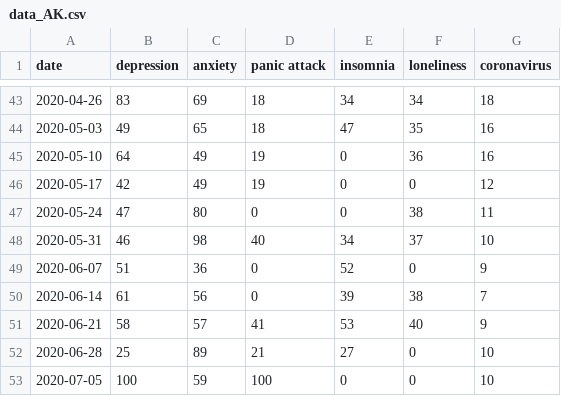
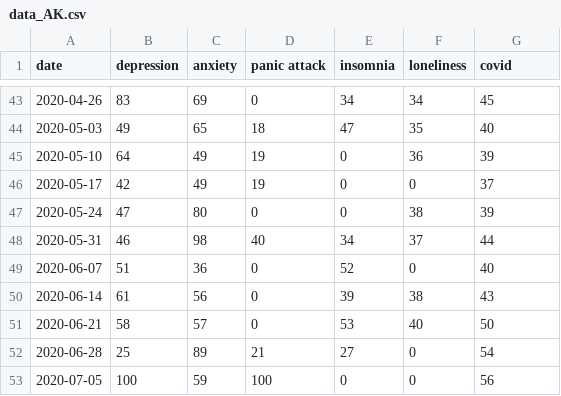
Before and after one commit to IronicNinja/covid19api, a CSV file: data_AK.csv, drawn as a sheet; only a part is shown, gaps mark what is left out; the diff covers the shown part only.

```diff
--- a/data_AK.csv
+++ b/data_AK.csv
@@ -1 +1 @@
-date,depression,anxiety,panic attack,insomnia,loneliness,coronavirus
+date,depression,anxiety,panic attack,insomnia,loneliness,covid
@@ -43,11 +43,11 @@ date,depression,anxiety,panic attack,insomnia,loneliness,coronavirus
-2020-04-26,83,69,18,34,34,18
-2020-05-03,49,65,18,47,35,16
-2020-05-10,64,49,19,0,36,16
-2020-05-17,42,49,19,0,0,12
-2020-05-24,47,80,0,0,38,11
-2020-05-31,46,98,40,34,37,10
-2020-06-07,51,36,0,52,0,9
-2020-06-14,61,56,0,39,38,7
-2020-06-21,58,57,41,53,40,9
-2020-06-28,25,89,21,27,0,10
-2020-07-05,100,59,100,0,0,10
+2020-04-26,83,69,0,34,34,45
+2020-05-03,49,65,18,47,35,40
+2020-05-10,64,49,19,0,36,39
+2020-05-17,42,49,19,0,0,37
+2020-05-24,47,80,0,0,38,39
+2020-05-31,46,98,40,34,37,44
+2020-06-07,51,36,0,52,0,40
+2020-06-14,61,56,0,39,38,43
+2020-06-21,58,57,0,53,40,50
+2020-06-28,25,89,21,27,0,54
+2020-07-05,100,59,100,0,0,56
```
Also changed, not shown: 23 edited cells elsewhere in this file, data_CA.csv, data_HI.csv, 48 other files.
